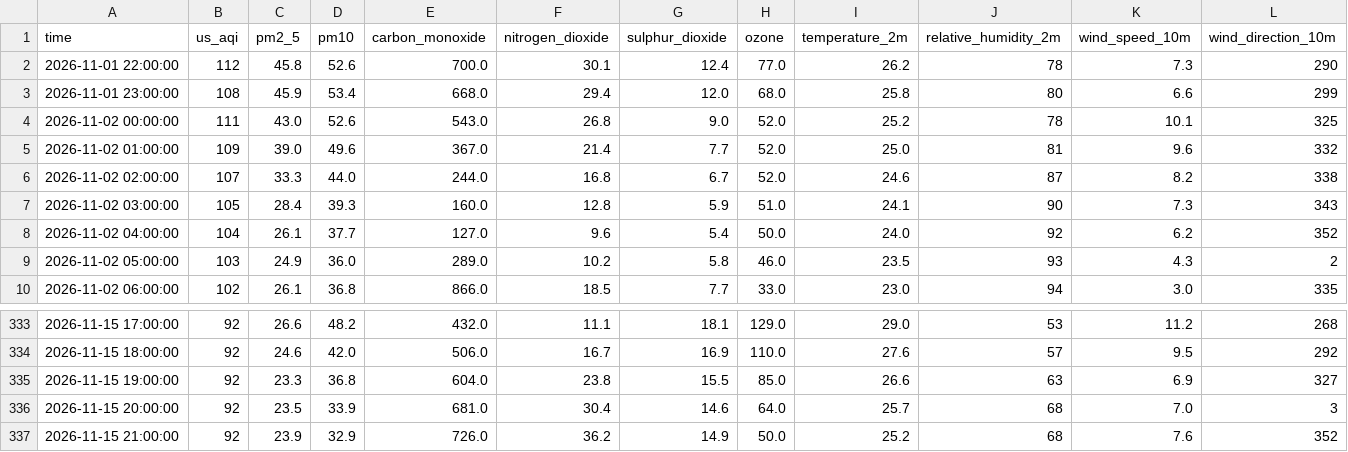
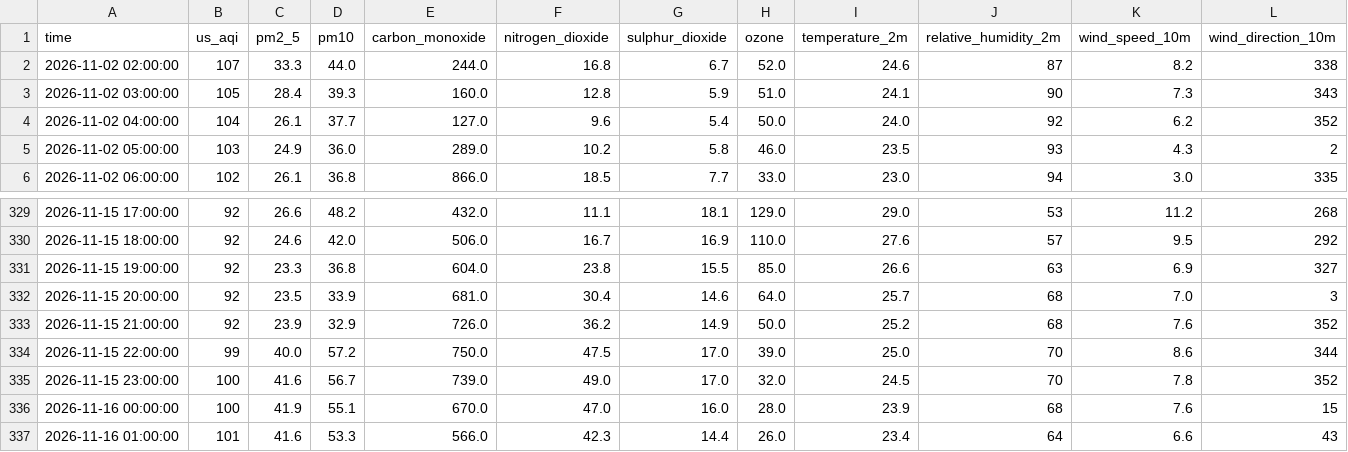
Before and after one commit to Akshay-310/aqi-predictor, a CSV file: data/raw_backup/aqi_raw_hourly_live.csv, drawn as a sheet; only a part is shown, gaps mark what is left out; removed rows and columns are numbered as before the commit, all else as after; rows hold the shown columns only; the diff names each change by its address in the sheet, - before the commit and + after, or states it on an @@ line.

```diff
--- a/data/raw_backup/aqi_raw_hourly_live.csv
+++ b/data/raw_backup/aqi_raw_hourly_live.csv
-row 2: 2026-11-01 22:00:00 | 112 | 45.8 | 52.6 | 700.0 | 30.1 | 12.4 | 77.0 | 26.2 | 78 | 7.3 | 290
-row 3: 2026-11-01 23:00:00 | 108 | 45.9 | 53.4 | 668.0 | 29.4 | 12.0 | 68.0 | 25.8 | 80 | 6.6 | 299
-row 4: 2026-11-02 00:00:00 | 111 | 43.0 | 52.6 | 543.0 | 26.8 | 9.0 | 52.0 | 25.2 | 78 | 10.1 | 325
-row 5: 2026-11-02 01:00:00 | 109 | 39.0 | 49.6 | 367.0 | 21.4 | 7.7 | 52.0 | 25.0 | 81 | 9.6 | 332
+row 334: 2026-11-15 22:00:00 | 99 | 40.0 | 57.2 | 750.0 | 47.5 | 17.0 | 39.0 | 25.0 | 70 | 8.6 | 344
+row 335: 2026-11-15 23:00:00 | 100 | 41.6 | 56.7 | 739.0 | 49.0 | 17.0 | 32.0 | 24.5 | 70 | 7.8 | 352
+row 336: 2026-11-16 00:00:00 | 100 | 41.9 | 55.1 | 670.0 | 47.0 | 16.0 | 28.0 | 23.9 | 68 | 7.6 | 15
+row 337: 2026-11-16 01:00:00 | 101 | 41.6 | 53.3 | 566.0 | 42.3 | 14.4 | 26.0 | 23.4 | 64 | 6.6 | 43
```
